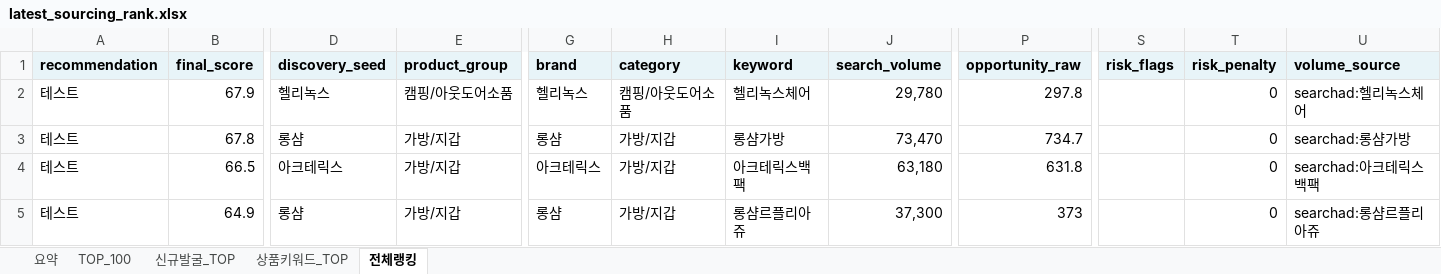
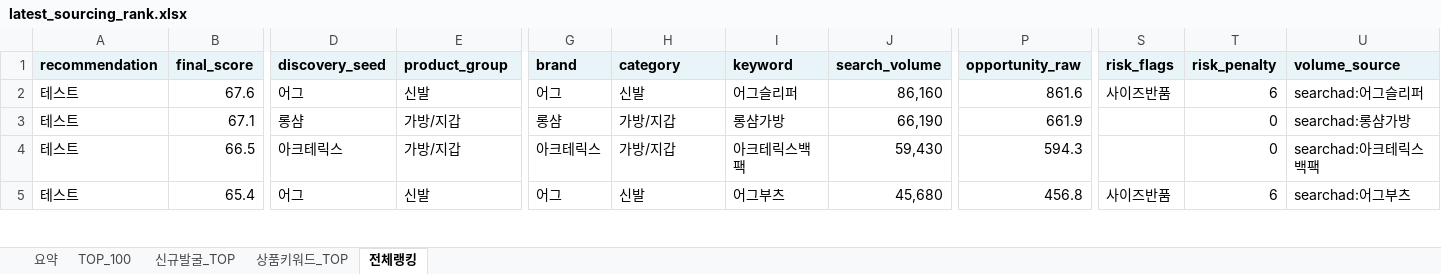
Before and after one commit to tokyonyang/soursing_item, an Excel workbook: dashboard_data/latest_sourcing_rank.xlsx, sheet 전체랭킹, drawn as a sheet; only a part is shown, gaps mark what is left out; values as stored, in another font and other column widths than the file's, no borders; the diff covers the shown part only; the diff names each change by its address in the sheet, - before the commit and + after, or states it on an @@ line.

```diff
--- a/dashboard_data/latest_sourcing_rank.xlsx (sheet 전체랭킹)
+++ b/dashboard_data/latest_sourcing_rank.xlsx (sheet 전체랭킹)
-B2 (final_score): 67.9
+B2 (final_score): 67.6
-D2 (discovery_seed): 헬리녹스
+D2 (discovery_seed): 어그
-E2 (product_group): 캠핑/아웃도어소품
+E2 (product_group): 신발
-G2 (brand): 헬리녹스
+G2 (brand): 어그
-H2 (category): 캠핑/아웃도어소품
+H2 (category): 신발
-I2 (keyword): 헬리녹스체어
+I2 (keyword): 어그슬리퍼
-J2 (search_volume): 29,780
+J2 (search_volume): 86,160
-P2 (opportunity_raw): 297.8
+P2 (opportunity_raw): 861.6
-S2 (risk_flags): (empty)
+S2 (risk_flags): 사이즈반품
-T2 (risk_penalty): 0
+T2 (risk_penalty): 6
-U2 (volume_source): searchad:헬리녹스체어
+U2 (volume_source): searchad:어그슬리퍼
-B3 (final_score): 67.8
+B3 (final_score): 67.1
-J3 (search_volume): 73,470
+J3 (search_volume): 66,190
-P3 (opportunity_raw): 734.7
+P3 (opportunity_raw): 661.9
-J4 (search_volume): 63,180
+J4 (search_volume): 59,430
-P4 (opportunity_raw): 631.8
+P4 (opportunity_raw): 594.3
-B5 (final_score): 64.9
+B5 (final_score): 65.4
-D5 (discovery_seed): 롱샴
+D5 (discovery_seed): 어그
-E5 (product_group): 가방/지갑
+E5 (product_group): 신발
-G5 (brand): 롱샴
+G5 (brand): 어그
-H5 (category): 가방/지갑
+H5 (category): 신발
-I5 (keyword): 롱샴르플리아쥬
+I5 (keyword): 어그부츠
-J5 (search_volume): 37,300
+J5 (search_volume): 45,680
-P5 (opportunity_raw): 373
+P5 (opportunity_raw): 456.8
-S5 (risk_flags): (empty)
+S5 (risk_flags): 사이즈반품
-T5 (risk_penalty): 0
+T5 (risk_penalty): 6
-U5 (volume_source): searchad:롱샴르플리아쥬
+U5 (volume_source): searchad:어그부츠
```
Also changed, not shown: 1174 edited cells elsewhere in this sheet, sheet 상품키워드_TOP, sheet TOP_100, sheet 요약, 3 other files.
